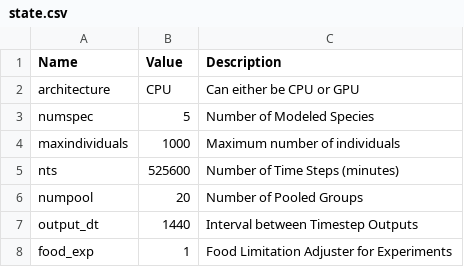
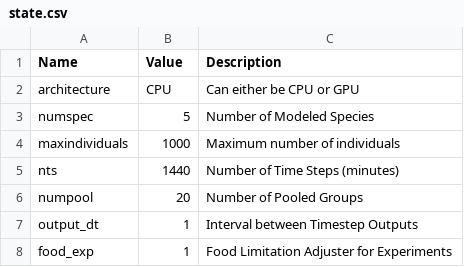
Before and after one commit to mattwoodstock/SwimmingIndividuals, a CSV file: Exercises/Depth_Check/state.csv, drawn as a sheet.

```diff
--- a/Exercises/Depth_Check/state.csv
+++ b/Exercises/Depth_Check/state.csv
@@ -4,5 +4,5 @@ numspec,5,Number of Modeled Species
 maxindividuals,1000,Maximum number of individuals
-nts,525600,Number of Time Steps (minutes)
+nts,1440,Number of Time Steps (minutes)
 numpool,20,Number of Pooled Groups
-output_dt,1440,Interval between Timestep Outputs
+output_dt,1,Interval between Timestep Outputs
 food_exp,1,Food Limitation Adjuster for Experiments
```
Also changed, not shown: 2 other files.
